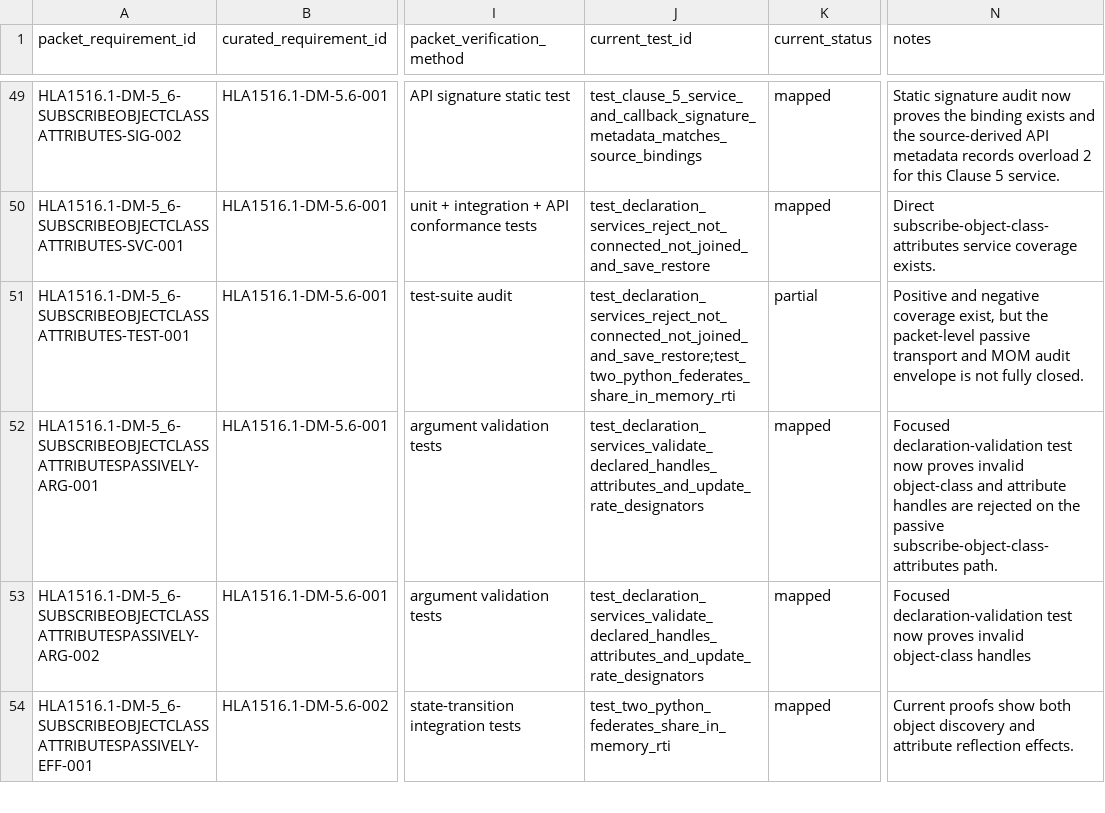
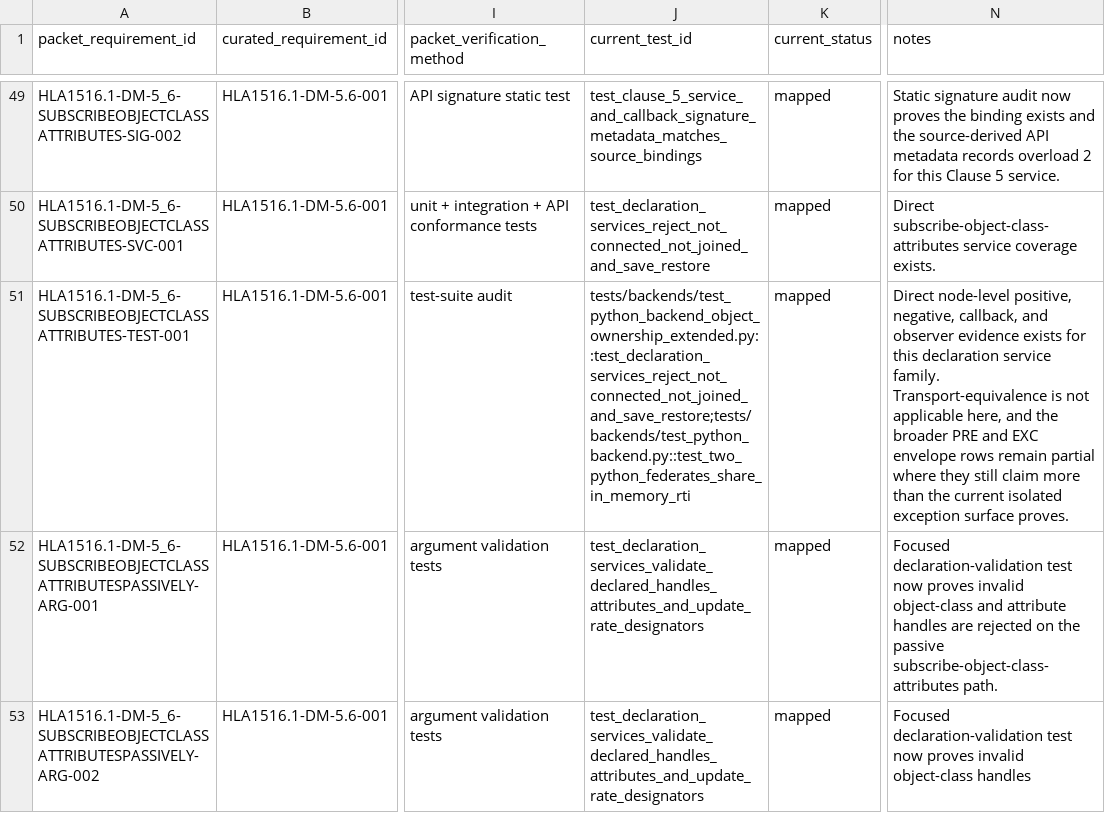
Before and after one commit to sheepfling/sturdy-broccoli, a CSV file: requirements/hla1516_1_clause_5_dm_detailed_reconciliation.csv, drawn as a sheet; only a part is shown, gaps mark what is left out; the shorter side is filled out with more unchanged rows; the diff covers the shown part only; the diff names each change by its address in the sheet, - before the commit and + after, or states it on an @@ line.

Commit message:
Promote Clause 5 declaration test coverage

```diff
--- a/requirements/hla1516_1_clause_5_dm_detailed_reconciliation.csv
+++ b/requirements/hla1516_1_clause_5_dm_detailed_reconciliation.csv
-J51 (current_test_id): test_declaration_services_reject_not_connected_not_joined_and_save_restore;test_two_python_federates_share_in_memory_rti
+J51 (current_test_id): tests/backends/test_python_backend_object_ownership_extended.py::test_declaration_services_reject_not_connected_not_joined_and_save_restore;tests/backends/test_python_backend.py::test_two_python_federates_share_in_memory_rti
-K51 (current_status): partial
+K51 (current_status): mapped
-N51 (notes): Positive and negative coverage exist, but the packet-level passive transport and MOM audit envelope is not fully closed.
+N51 (notes): Direct node-level positive, negative, callback, and observer evidence exists for this declaration service family. Transport-equivalence is not applicable here, and the broader PRE and EXC envelope rows remain partial where they still claim more than the current isolated exception surface proves.
```
Also changed, not shown: 33 edited cells elsewhere in this file, 1 other file.
